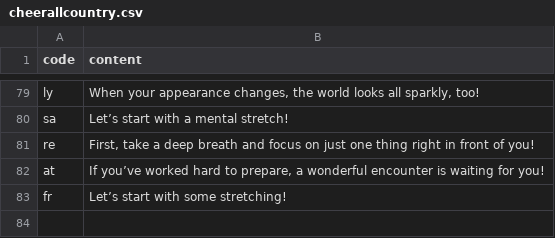
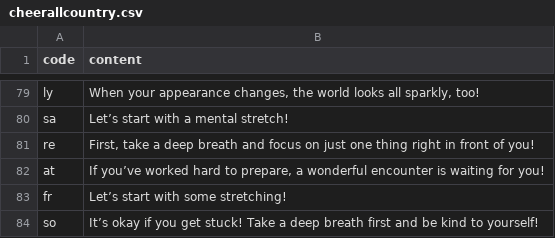
Before and after one commit to htvoffcial/htvoffcial, a CSV file: .github/content/cheerallcountry.csv, drawn as a sheet; only a part is shown, gaps mark what is left out.

```diff
--- a/.github/content/cheerallcountry.csv
+++ b/.github/content/cheerallcountry.csv
@@ -83 +83,2 @@ at,"If you’ve worked hard to prepare, a wonderful encounter is waiting for you
 fr,"Let’s start with some stretching!"
+so,"It’s okay if you get stuck! Take a deep breath first and be kind to yourself!"
```
